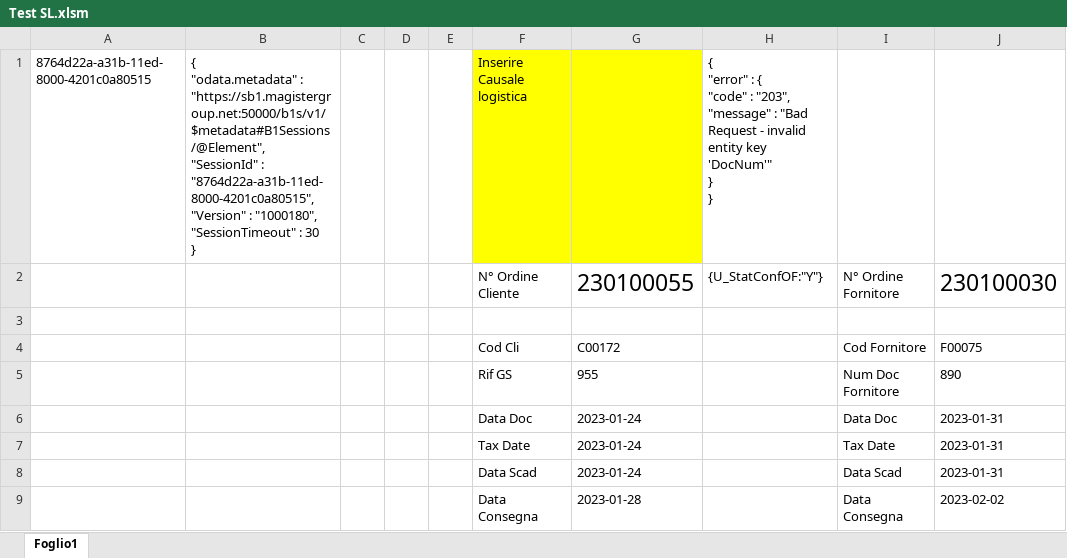
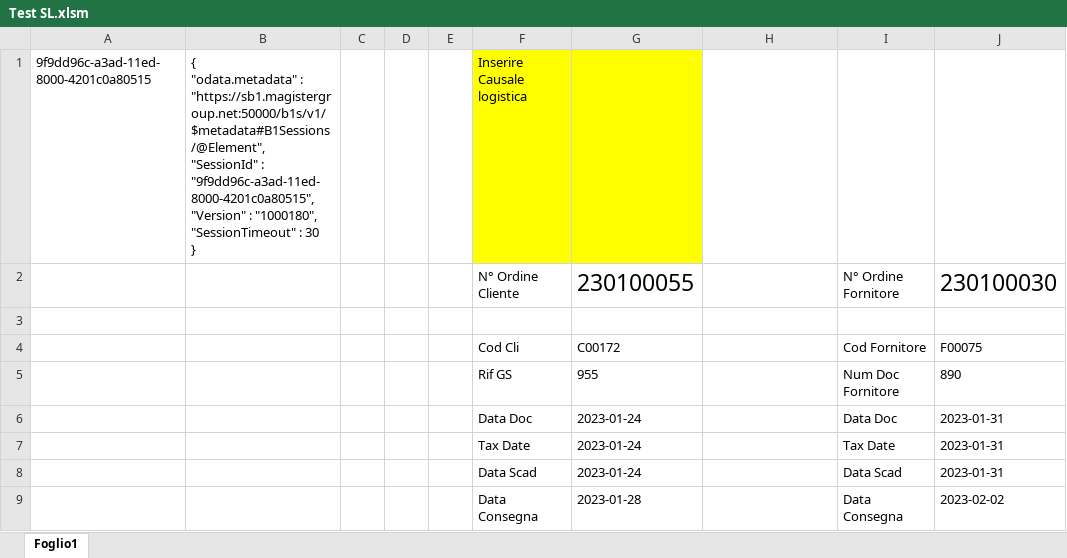
Before and after one commit to giuseppefamiglietti/sap-etl, an Excel workbook: Test SL.xlsm, sheet Foglio1, drawn as a sheet; only a part is shown; values as stored, in another font and other column widths than the file's, no borders; ↵ is a line break in a cell; the diff names each change by its address in the sheet, - before the commit and + after, or states it on an @@ line.

Commit message:
Edit parte per modifica OF

```diff
--- a/Test SL.xlsm (sheet Foglio1)
+++ b/Test SL.xlsm (sheet Foglio1)
-A1: 8764d22a-a31b-11ed-8000-4201c0a80515
+A1: 9f9dd96c-a3ad-11ed-8000-4201c0a80515
-B1: …"SessionId" : "8764d22a-a31b-11ed-8000-4201c0a80515", ↵ "Version" :…
+B1: …"SessionId" : "9f9dd96c-a3ad-11ed-8000-4201c0a80515", ↵ "Version" :…
-H1: { ↵ "error" : { ↵ "code" : "203", ↵ "message" : "Bad Request - invalid entity key 'DocNum'" ↵ } ↵ }
+H1: (empty)
-H2: {U_StatConfOF:"Y"}
+H2: (empty)
```
